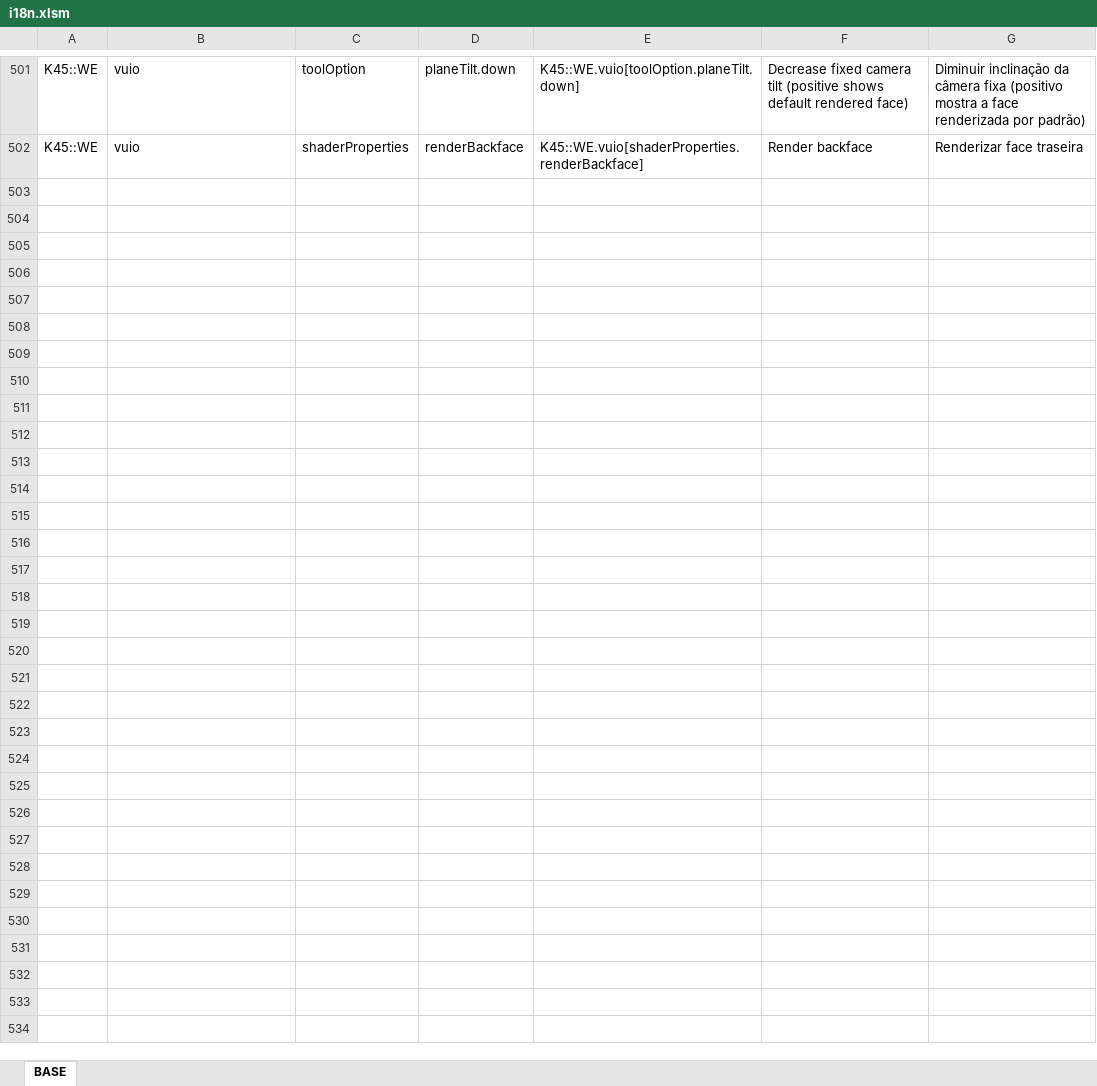
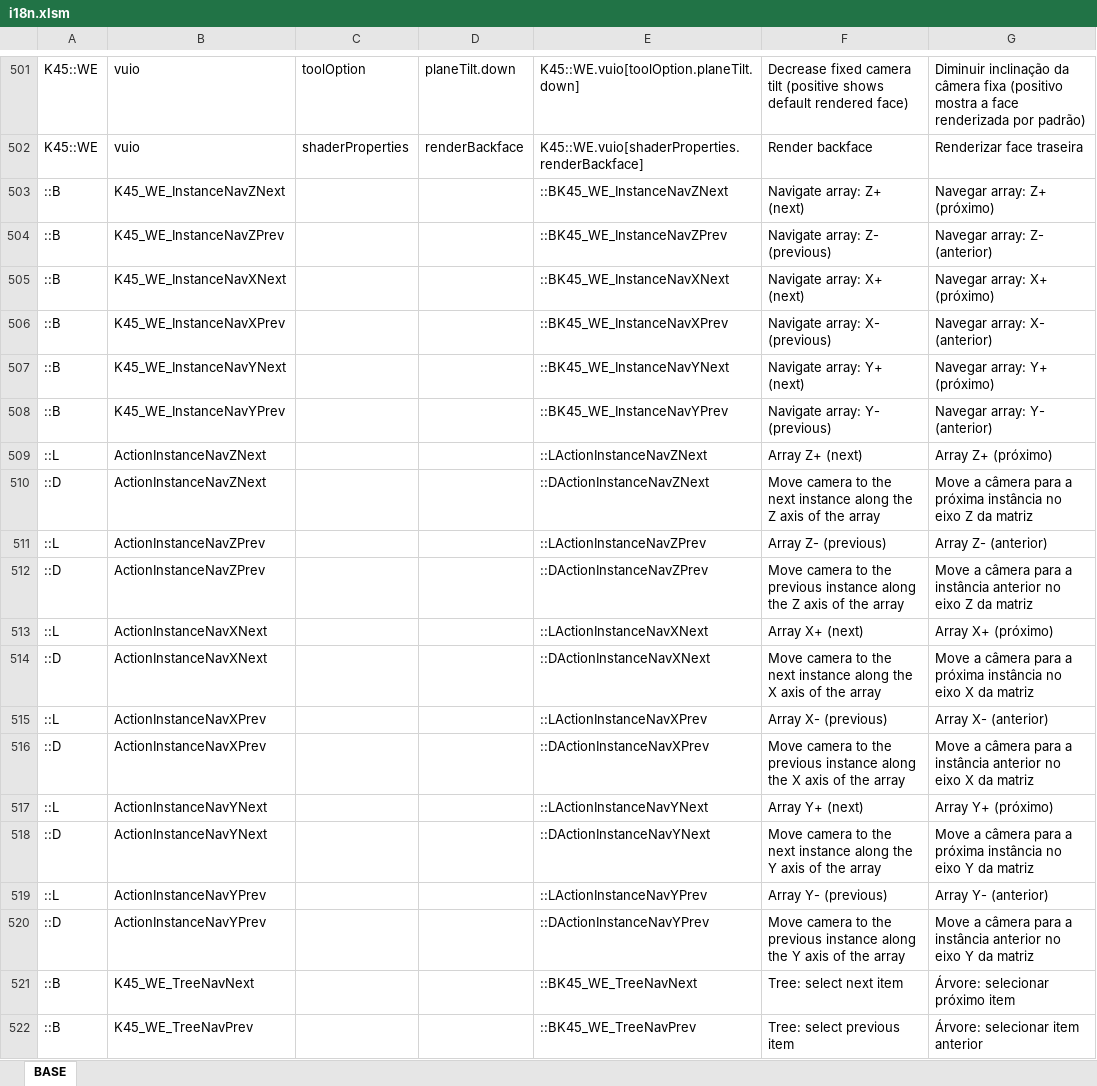
Before and after one commit to klyte45/CS2-WriteEverywhere, an Excel workbook: BelzontWE/i18n/i18n.xlsm, sheet BASE, drawn as a sheet; only a part is shown, gaps mark what is left out; values as stored, in another font and other column widths than the file's, no borders; the diff covers the shown part only; the diff names each change by its address in the sheet, - before the commit and + after, or states it on an @@ line.

```diff
--- a/BelzontWE/i18n/i18n.xlsm (sheet BASE)
+++ b/BelzontWE/i18n/i18n.xlsm (sheet BASE)
+row 503: ::B | K45_WE_InstanceNavZNext |  |  | ::BK45_WE_InstanceNavZNext | Navigate array: Z+ (next) | Navegar array: Z+ (próximo)
+row 504: ::B | K45_WE_InstanceNavZPrev |  |  | ::BK45_WE_InstanceNavZPrev | Navigate array: Z- (previous) | Navegar array: Z- (anterior)
+row 505: ::B | K45_WE_InstanceNavXNext |  |  | ::BK45_WE_InstanceNavXNext | Navigate array: X+ (next) | Navegar array: X+ (próximo)
+row 506: ::B | K45_WE_InstanceNavXPrev |  |  | ::BK45_WE_InstanceNavXPrev | Navigate array: X- (previous) | Navegar array: X- (anterior)
+row 507: ::B | K45_WE_InstanceNavYNext |  |  | ::BK45_WE_InstanceNavYNext | Navigate array: Y+ (next) | Navegar array: Y+ (próximo)
+row 508: ::B | K45_WE_InstanceNavYPrev |  |  | ::BK45_WE_InstanceNavYPrev | Navigate array: Y- (previous) | Navegar array: Y- (anterior)
+row 509: ::L | ActionInstanceNavZNext |  |  | ::LActionInstanceNavZNext | Array Z+ (next) | Array Z+ (próximo)
+row 510: ::D | ActionInstanceNavZNext |  |  | ::DActionInstanceNavZNext | Move camera to the next instance along the Z axis of the array | Move a câmera para a próxima instância no eixo Z da matriz
+row 511: ::L | ActionInstanceNavZPrev |  |  | ::LActionInstanceNavZPrev | Array Z- (previous) | Array Z- (anterior)
+row 512: ::D | ActionInstanceNavZPrev |  |  | ::DActionInstanceNavZPrev | Move camera to the previous instance along the Z axis of the array | Move a câmera para a instância anterior no eixo Z da matriz
+row 513: ::L | ActionInstanceNavXNext |  |  | ::LActionInstanceNavXNext | Array X+ (next) | Array X+ (próximo)
+row 514: ::D | ActionInstanceNavXNext |  |  | ::DActionInstanceNavXNext | Move camera to the next instance along the X axis of the array | Move a câmera para a próxima instância no eixo X da matriz
+row 515: ::L | ActionInstanceNavXPrev |  |  | ::LActionInstanceNavXPrev | Array X- (previous) | Array X- (anterior)
+row 516: ::D | ActionInstanceNavXPrev |  |  | ::DActionInstanceNavXPrev | Move camera to the previous instance along the X axis of the array | Move a câmera para a instância anterior no eixo X da matriz
+row 517: ::L | ActionInstanceNavYNext |  |  | ::LActionInstanceNavYNext | Array Y+ (next) | Array Y+ (próximo)
+row 518: ::D | ActionInstanceNavYNext |  |  | ::DActionInstanceNavYNext | Move camera to the next instance along the Y axis of the array | Move a câmera para a próxima instância no eixo Y da matriz
+row 519: ::L | ActionInstanceNavYPrev |  |  | ::LActionInstanceNavYPrev | Array Y- (previous) | Array Y- (anterior)
+row 520: ::D | ActionInstanceNavYPrev |  |  | ::DActionInstanceNavYPrev | Move camera to the previous instance along the Y axis of the array | Move a câmera para a instância anterior no eixo Y da matriz
+row 521: ::B | K45_WE_TreeNavNext |  |  | ::BK45_WE_TreeNavNext | Tree: select next item | Árvore: selecionar próximo item
+row 522: ::B | K45_WE_TreeNavPrev |  |  | ::BK45_WE_TreeNavPrev | Tree: select previous item | Árvore: selecionar item anterior
```
Also changed, not shown: 24 added rows elsewhere in this sheet, 5 other files.
